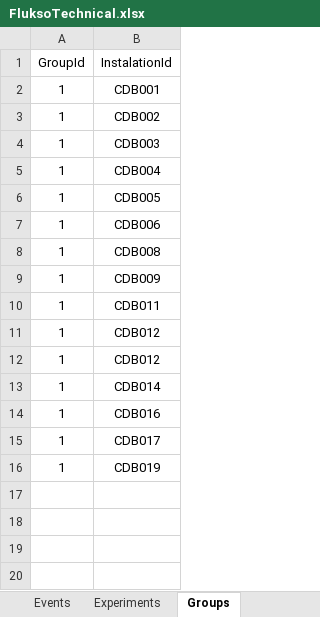
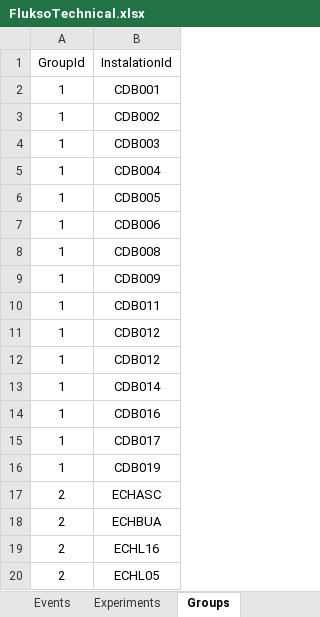
Before and after one commit to AlexandreHnf/Voisin-d-energie-ULB, an Excel workbook: sensors/FluksoTechnical.xlsx, sheet Groups, drawn as a sheet; values as stored, in another font and other column widths than the file's, no borders; table styles not drawn; the diff names each change by its address in the sheet, - before the commit and + after, or states it on an @@ line.

```diff
--- a/sensors/FluksoTechnical.xlsx (sheet Groups)
+++ b/sensors/FluksoTechnical.xlsx (sheet Groups)
+row 17: 2 | ECHASC
+row 18: 2 | ECHBUA
+row 19: 2 | ECHL16
+row 20: 2 | ECHL05
```
Also changed, not shown: sheet Sensors, sheet Events, sheet Flukso, sheet Installations, sheet Experiments.
